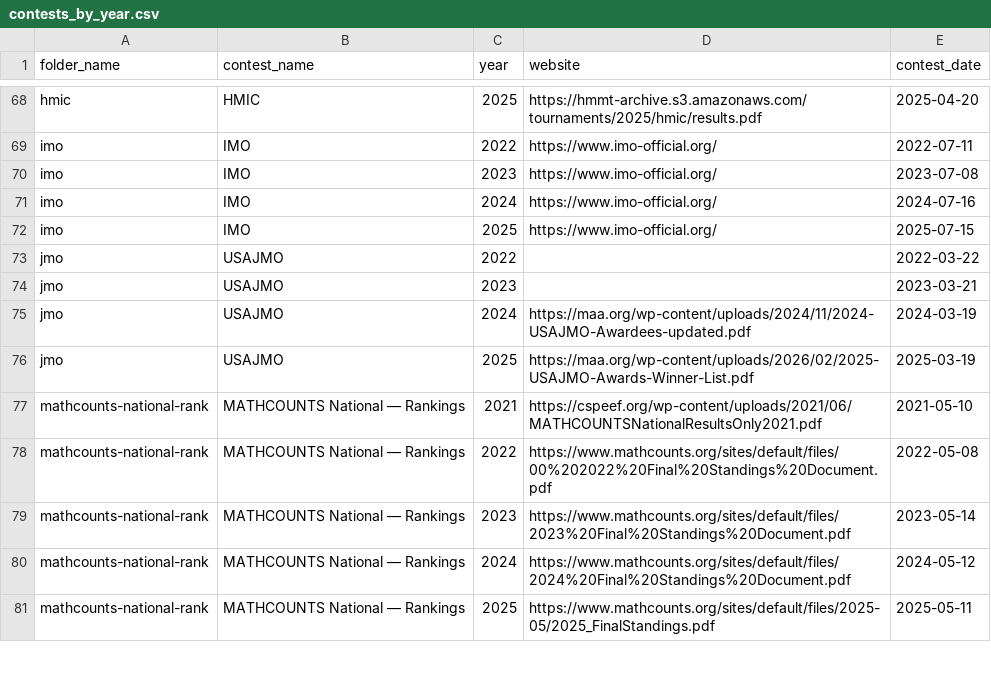
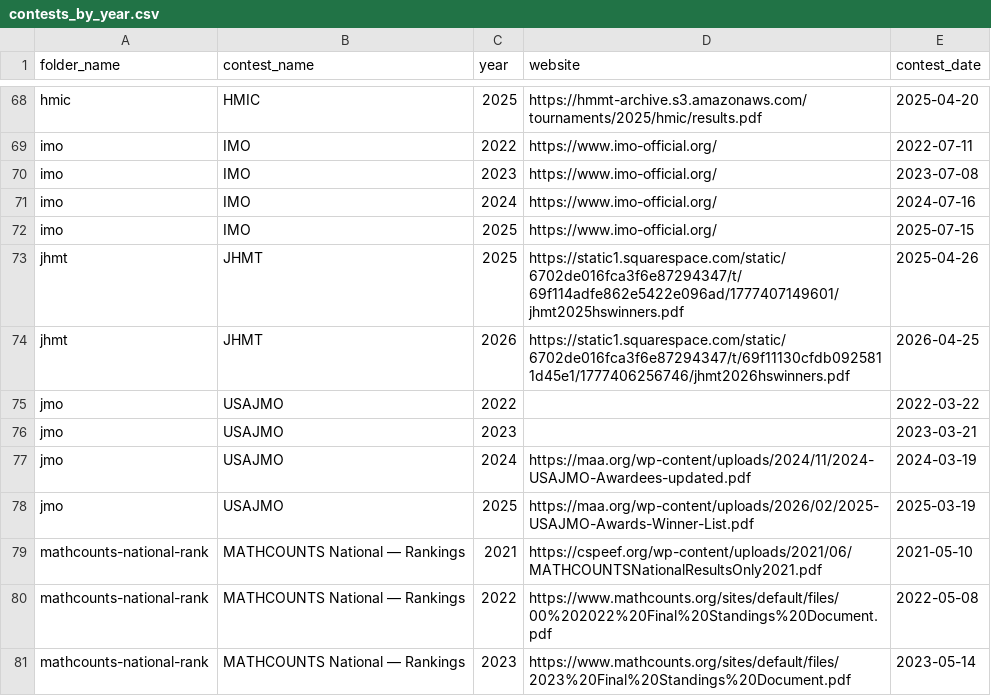
Before and after one commit to x-du/math-competition, a CSV file: database/contests/contests_by_year.csv, drawn as a sheet; only a part is shown, gaps mark what is left out; the shorter side is filled out with more unchanged rows; the diff names each change by its address in the sheet, - before the commit and + after, or states it on an @@ line.

Commit message:
JHMT 2026 and 2025

```diff
--- a/database/contests/contests_by_year.csv
+++ b/database/contests/contests_by_year.csv
+row 73: jhmt | JHMT | 2025 | https://static1.squarespace.com/static/6702de016fca3f6e87294347/t/69f114adfe862e5422e096ad/1777407149601/jhmt2025hswinners.pdf | 2025-04-26
+row 74: jhmt | JHMT | 2026 | https://static1.squarespace.com/static/6702de016fca3f6e87294347/t/69f11130cfdb0925811d45e1/1777406256746/jhmt2026hswinners.pdf | 2026-04-25
```
Also changed, not shown: database/contests/contests.csv, database/students/students.csv, 8 other files.
